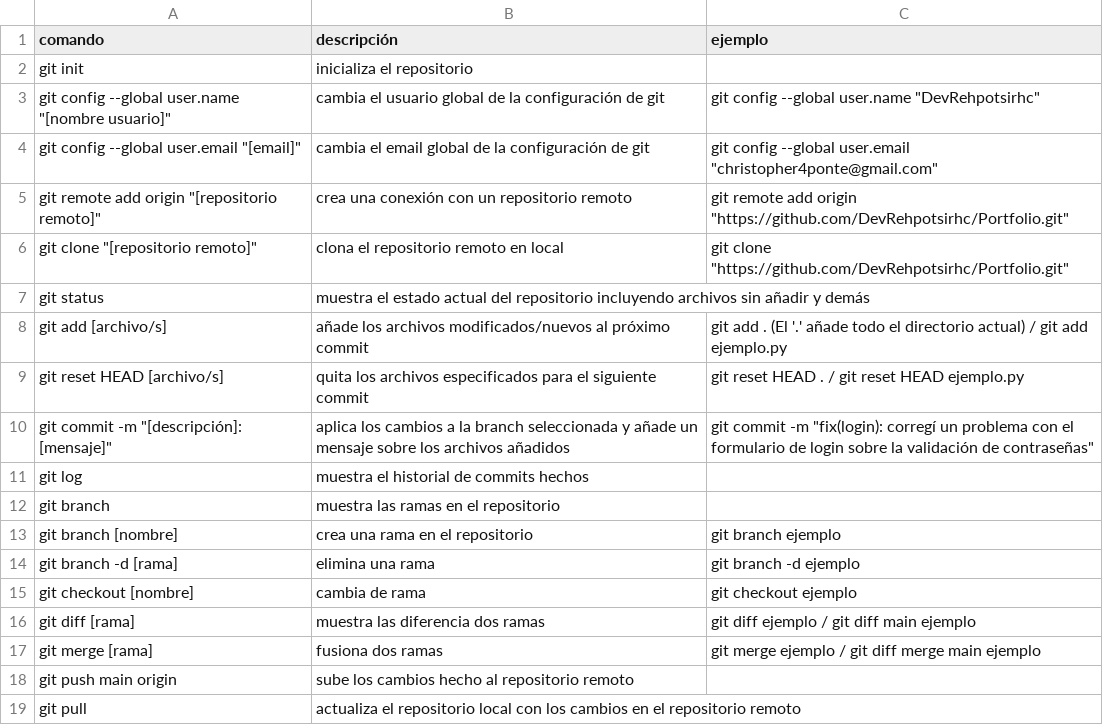
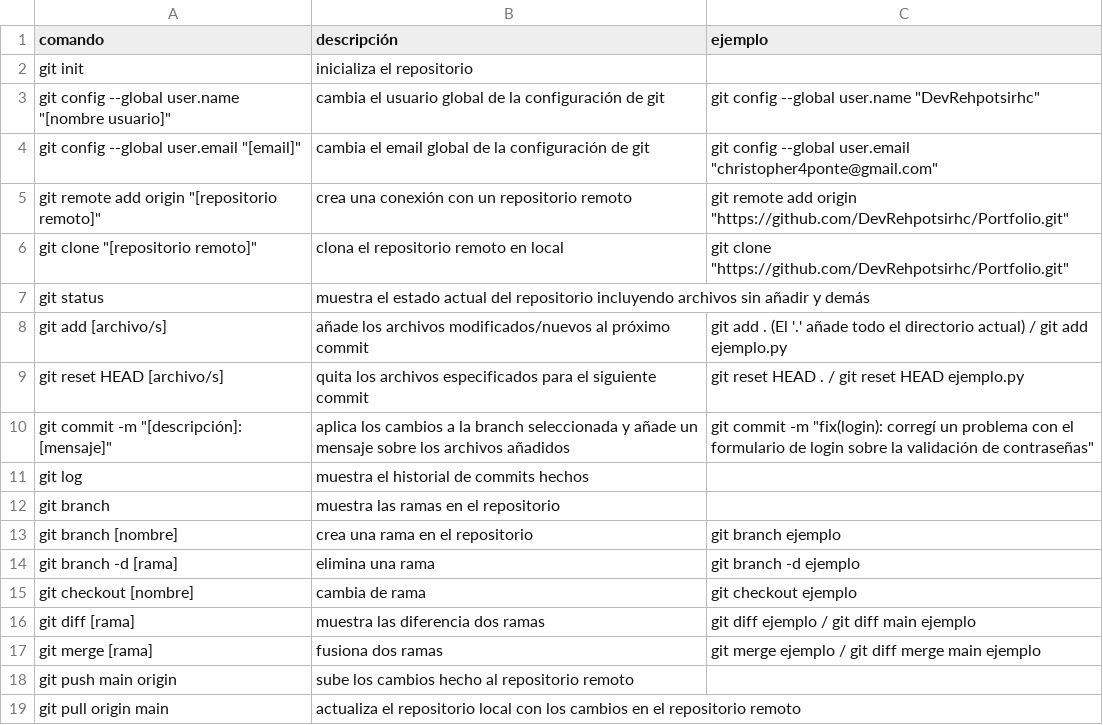
Before and after one commit to DevRehpotsirhc/Classes, a CSV file: Git/gitcommands.csv, drawn as a sheet.

Commit message:
fix: cambié una definición mal escrita

```diff
--- a/Git/gitcommands.csv
+++ b/Git/gitcommands.csv
@@ -18,2 +18,2 @@ git merge [rama], fusiona dos ramas, git merge ejemplo / git diff merge main eje
 git push main origin, sube los cambios hecho al repositorio remoto
-git pull, actualiza el repositorio local con los cambios en el repositorio remoto
+git pull origin main, actualiza el repositorio local con los cambios en el repositorio remoto
```
